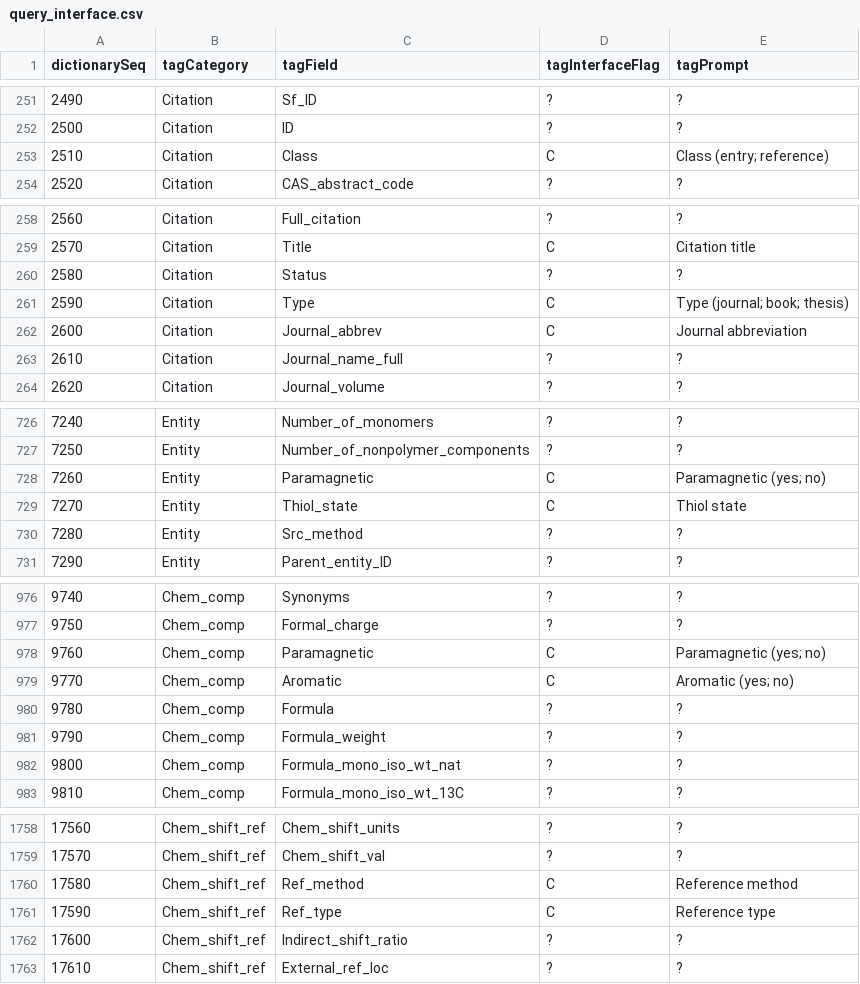
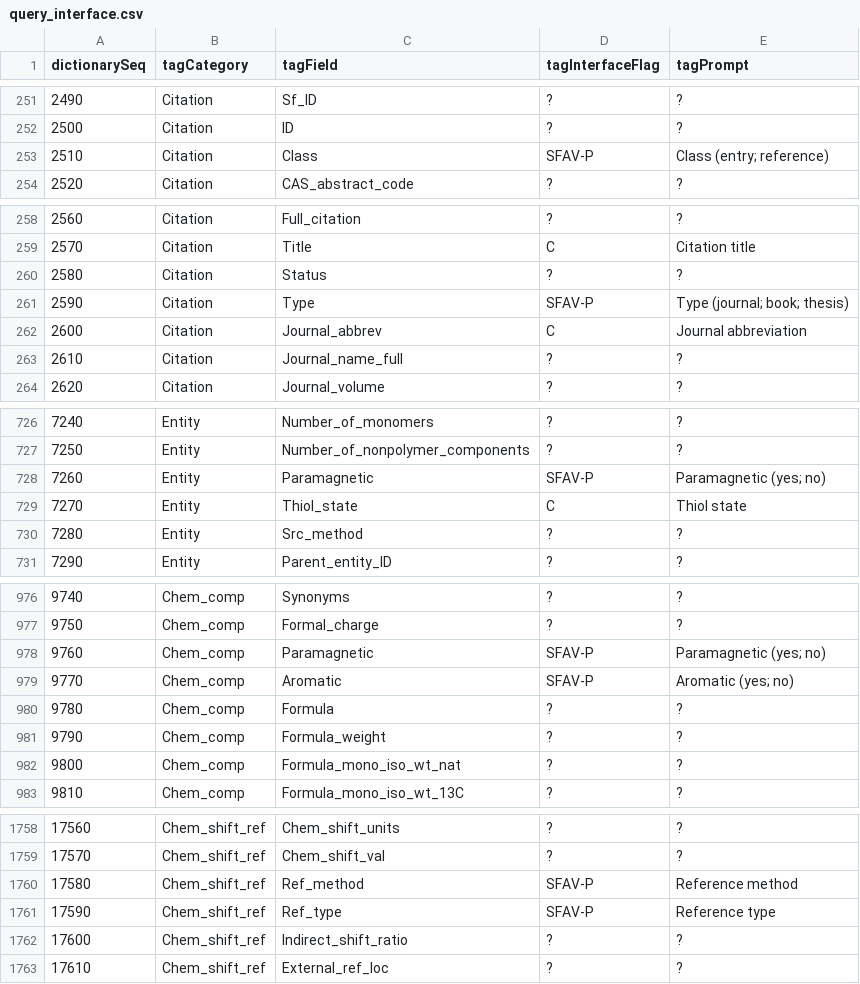
Before and after one commit to bmrb-io/nmr-star-dictionary, a CSV file: bmrb_star_v3_files/adit_input/query_interface.csv, drawn as a sheet; only a part is shown, gaps mark what is left out; the diff covers the shown part only; the diff names each change by its address in the sheet, - before the commit and + after, or states it on an @@ line.

```diff
--- a/bmrb_star_v3_files/adit_input/query_interface.csv
+++ b/bmrb_star_v3_files/adit_input/query_interface.csv
-D253 (tagInterfaceFlag): C
+D253 (tagInterfaceFlag): SFAV-P
-D261 (tagInterfaceFlag): C
+D261 (tagInterfaceFlag): SFAV-P
-D728 (tagInterfaceFlag): C
+D728 (tagInterfaceFlag): SFAV-P
-D978:D979 (tagInterfaceFlag): C
+D978:D979 (tagInterfaceFlag): SFAV-P
-D1760:D1761 (tagInterfaceFlag): C
+D1760:D1761 (tagInterfaceFlag): SFAV-P
```
Also changed, not shown: 24 edited cells elsewhere in this file, 4 other files.
